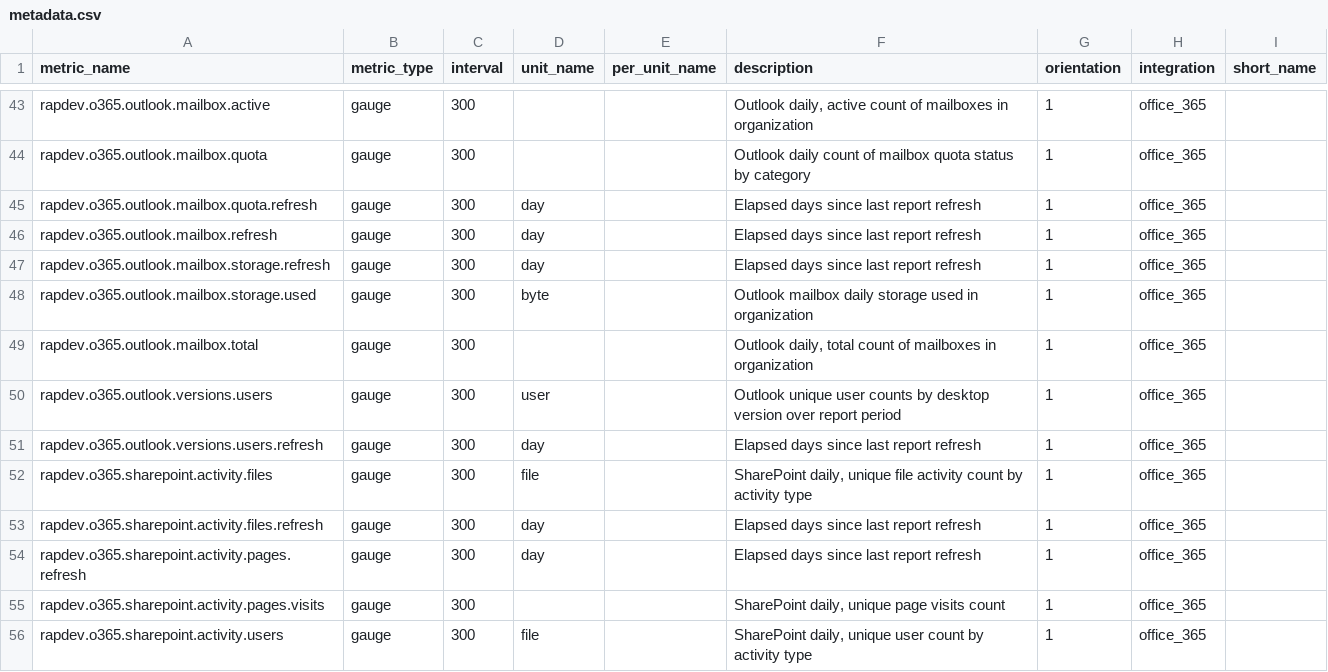
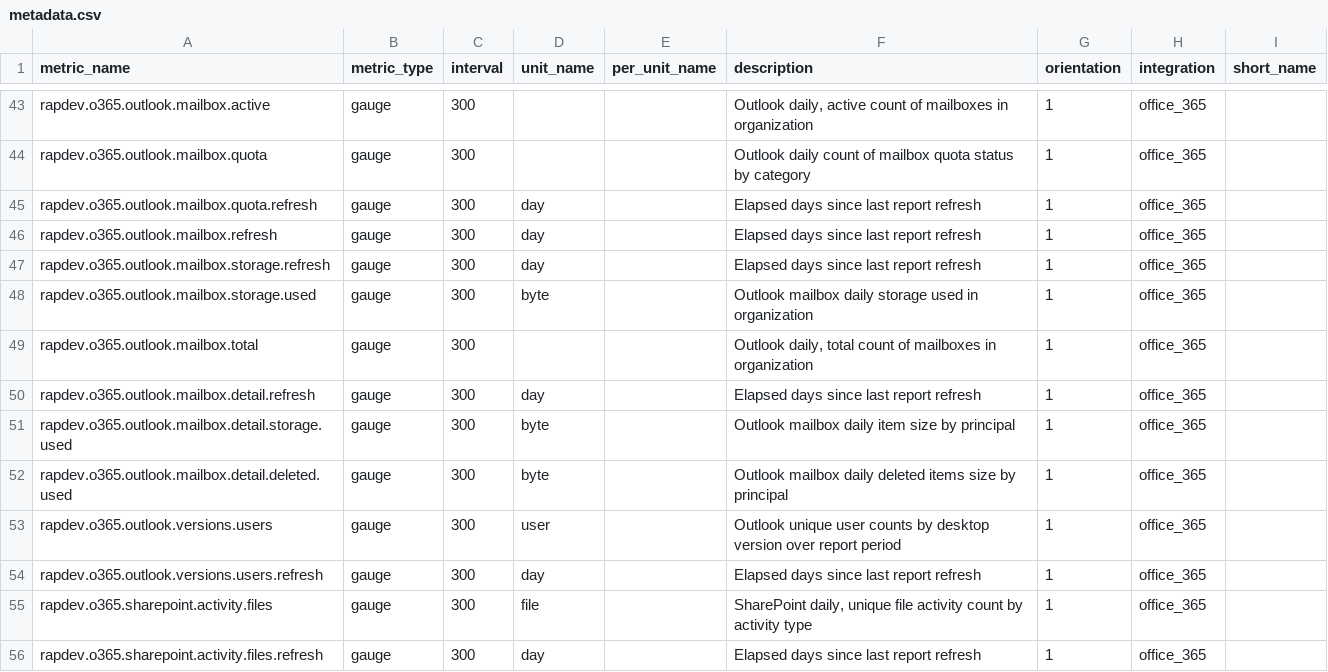
Before and after one commit to gjanco/mezmo-dd-marketplace, a CSV file: o365/metadata.csv, drawn as a sheet; only a part is shown, gaps mark what is left out; the shorter side is filled out with more unchanged rows; the diff names each change by its address in the sheet, - before the commit and + after, or states it on an @@ line.

```diff
--- a/o365/metadata.csv
+++ b/o365/metadata.csv
+row 50: rapdev.o365.outlook.mailbox.detail.refresh | gauge | 300 | day |  | Elapsed days since last report refresh | 1 | office_365
+row 51: rapdev.o365.outlook.mailbox.detail.storage.used | gauge | 300 | byte |  | Outlook mailbox daily item size by principal | 1 | office_365
+row 52: rapdev.o365.outlook.mailbox.detail.deleted.used | gauge | 300 | byte |  | Outlook mailbox daily deleted items size by principal | 1 | office_365
```
Also changed, not shown: 10 other files.
